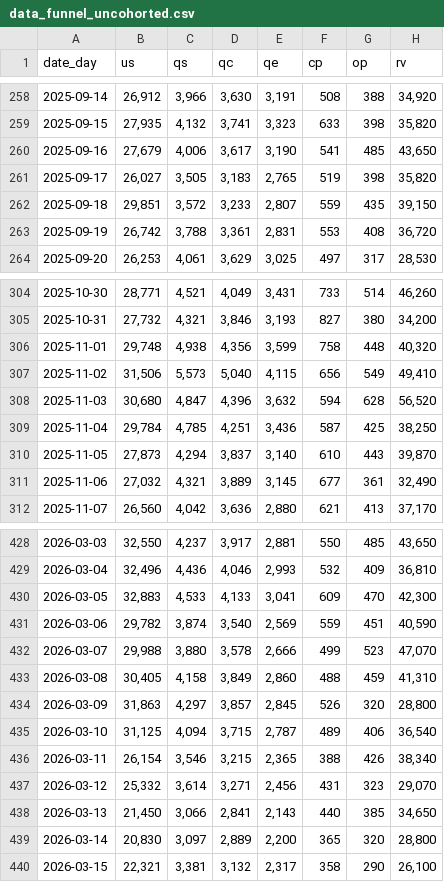
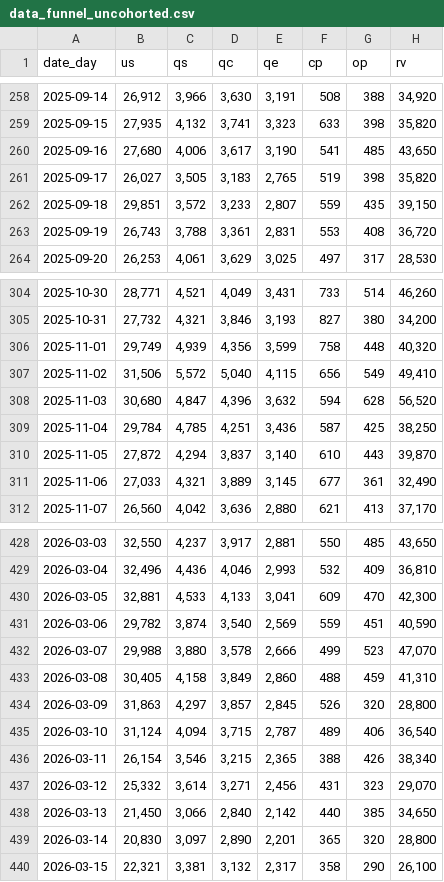
Before and after one commit to max-pet-euc/moe, a CSV file: data/raw/data_funnel_uncohorted.csv, drawn as a sheet; only a part is shown, gaps mark what is left out; the diff covers the shown part only.

```diff
--- a/data/raw/data_funnel_uncohorted.csv
+++ b/data/raw/data_funnel_uncohorted.csv
@@ -259,6 +259,6 @@ date_day,us,qs,qc,qe,cp,op,rv
 2025-09-15,"27,935","4,132","3,741","3,323",633,398,"35,820"
-2025-09-16,"27,679","4,006","3,617","3,190",541,485,"43,650"
+2025-09-16,"27,680","4,006","3,617","3,190",541,485,"43,650"
 2025-09-17,"26,027","3,505","3,183","2,765",519,398,"35,820"
 2025-09-18,"29,851","3,572","3,233","2,807",559,435,"39,150"
-2025-09-19,"26,742","3,788","3,361","2,831",553,408,"36,720"
+2025-09-19,"26,743","3,788","3,361","2,831",553,408,"36,720"
 2025-09-20,"26,253","4,061","3,629","3,025",497,317,"28,530"
@@ -305,8 +305,8 @@ date_day,us,qs,qc,qe,cp,op,rv
 2025-10-31,"27,732","4,321","3,846","3,193",827,380,"34,200"
-2025-11-01,"29,748","4,938","4,356","3,599",758,448,"40,320"
-2025-11-02,"31,506","5,573","5,040","4,115",656,549,"49,410"
+2025-11-01,"29,749","4,939","4,356","3,599",758,448,"40,320"
+2025-11-02,"31,506","5,572","5,040","4,115",656,549,"49,410"
 2025-11-03,"30,680","4,847","4,396","3,632",594,628,"56,520"
 2025-11-04,"29,784","4,785","4,251","3,436",587,425,"38,250"
-2025-11-05,"27,873","4,294","3,837","3,140",610,443,"39,870"
-2025-11-06,"27,032","4,321","3,889","3,145",677,361,"32,490"
+2025-11-05,"27,872","4,294","3,837","3,140",610,443,"39,870"
+2025-11-06,"27,033","4,321","3,889","3,145",677,361,"32,490"
 2025-11-07,"26,560","4,042","3,636","2,880",621,413,"37,170"
@@ -429,3 +429,3 @@ date_day,us,qs,qc,qe,cp,op,rv
 2026-03-04,"32,496","4,436","4,046","2,993",532,409,"36,810"
-2026-03-05,"32,883","4,533","4,133","3,041",609,470,"42,300"
+2026-03-05,"32,881","4,533","4,133","3,041",609,470,"42,300"
 2026-03-06,"29,782","3,874","3,540","2,569",559,451,"40,590"
@@ -434,7 +434,7 @@ date_day,us,qs,qc,qe,cp,op,rv
 2026-03-09,"31,863","4,297","3,857","2,845",526,320,"28,800"
-2026-03-10,"31,125","4,094","3,715","2,787",489,406,"36,540"
+2026-03-10,"31,124","4,094","3,715","2,787",489,406,"36,540"
 2026-03-11,"26,154","3,546","3,215","2,365",388,426,"38,340"
 2026-03-12,"25,332","3,614","3,271","2,456",431,323,"29,070"
-2026-03-13,"21,450","3,066","2,841","2,143",440,385,"34,650"
-2026-03-14,"20,830","3,097","2,889","2,200",365,320,"28,800"
+2026-03-13,"21,450","3,066","2,840","2,142",440,385,"34,650"
+2026-03-14,"20,830","3,097","2,890","2,201",365,320,"28,800"
 2026-03-15,"22,321","3,381","3,132","2,317",358,290,"26,100"
```
Also changed, not shown: 2 added rows and 72 edited cells elsewhere in this file, data/raw/data_external.csv, data/raw/data_funnel_cohorted.csv, 3 other files.
